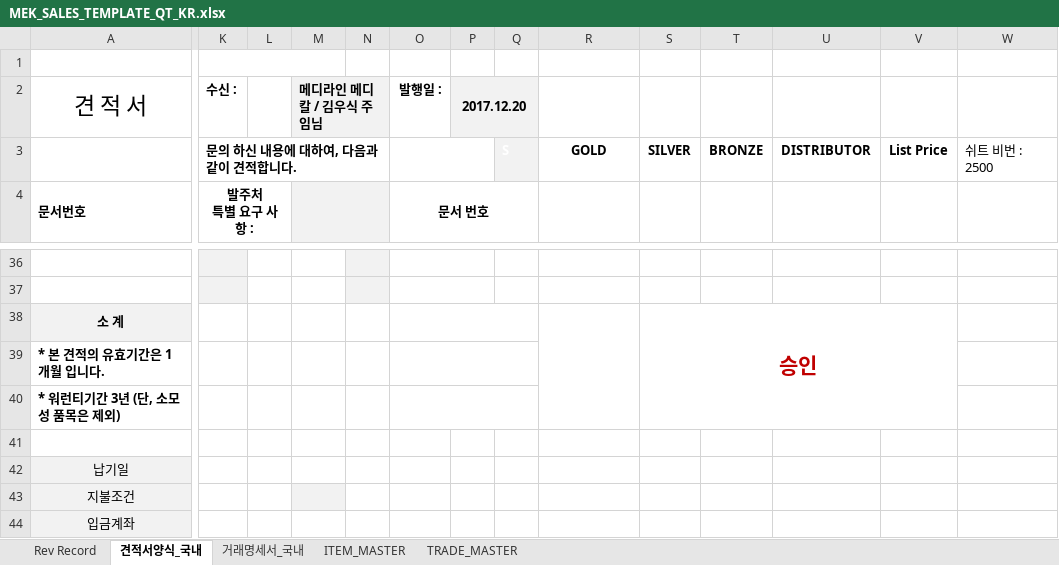
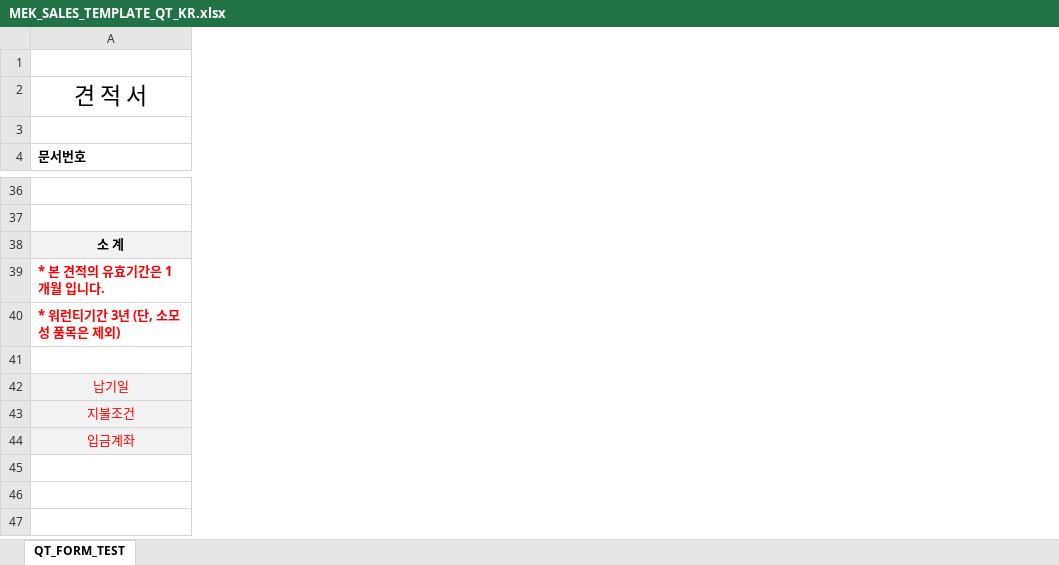
Before and after one commit to kerry777/msm_app2_ci_pi_template, an Excel workbook: assets/MEK_SALES_TEMPLATE_QT_KR.xlsx, sheet QT_FORM_TEST, drawn as a sheet; only a part is shown, gaps mark what is left out; values as stored, in another font and other column widths than the file's, no borders; charts and pictures not drawn; rows hold the shown columns only; the diff covers the shown part only; the diff names each change by its address in the sheet, - before the commit and + after, or states it on an @@ line.

```diff
--- a/assets/MEK_SALES_TEMPLATE_QT_KR.xlsx (sheet QT_FORM_TEST)
+++ b/assets/MEK_SALES_TEMPLATE_QT_KR.xlsx (sheet QT_FORM_TEST)
-sheet tab: 견적서양식_국내
+sheet tab: QT_FORM_TEST
-sheet tab: Rev Record
-sheet tab: 거래명세서_국내
-sheet tab: ITEM_MASTER
-sheet tab: TRADE_MASTER
-column K (발주처 특별 요구 사항 :), rows 2-3: 수신 : | 문의 하신 내용에 대하여, 다음과 같이 견적합니다.
-column L, empty
-column M, row 2: 메디라인 메디칼 / 김우식 주임님; rows 38-40: 소 계 | 부가세 | 총합계
-column N, empty
-column O (문서 번호), rows 2-3: 발행일 : | 구분; rows 38-40: all ₩ -
-column P, row 2: 2017.12.20
-column Q, row 3: S
-column R, row 3: GOLD; row 38: 정책가 승인 여부
-column S, row 3: SILVER; row 38: 승인
-column T, row 3: BRONZE
-column U, row 3: DISTRIBUTOR
-column V, row 3: List Price
-column W, row 3: 쉬트 비번 : 2500
-row 3:  | 문의 하신 내용에 대하여, 다음과 같이 견적합니다. |  |  |  | 구분 |  | S | GOLD | SILVER | BRONZE | DISTRIBUTOR | List Price | 쉬트 비번 : 2500
+row 3: (empty)
-A39:A40 text colour: black
+A39:A40 text colour: #FF0000
-A42:A44 text colour: black
+A42:A44 text colour: #FF0000
```
Also changed, not shown: 4 edited cells, cell formats and merged cells elsewhere in this sheet, charts or pictures, 26 other files.
